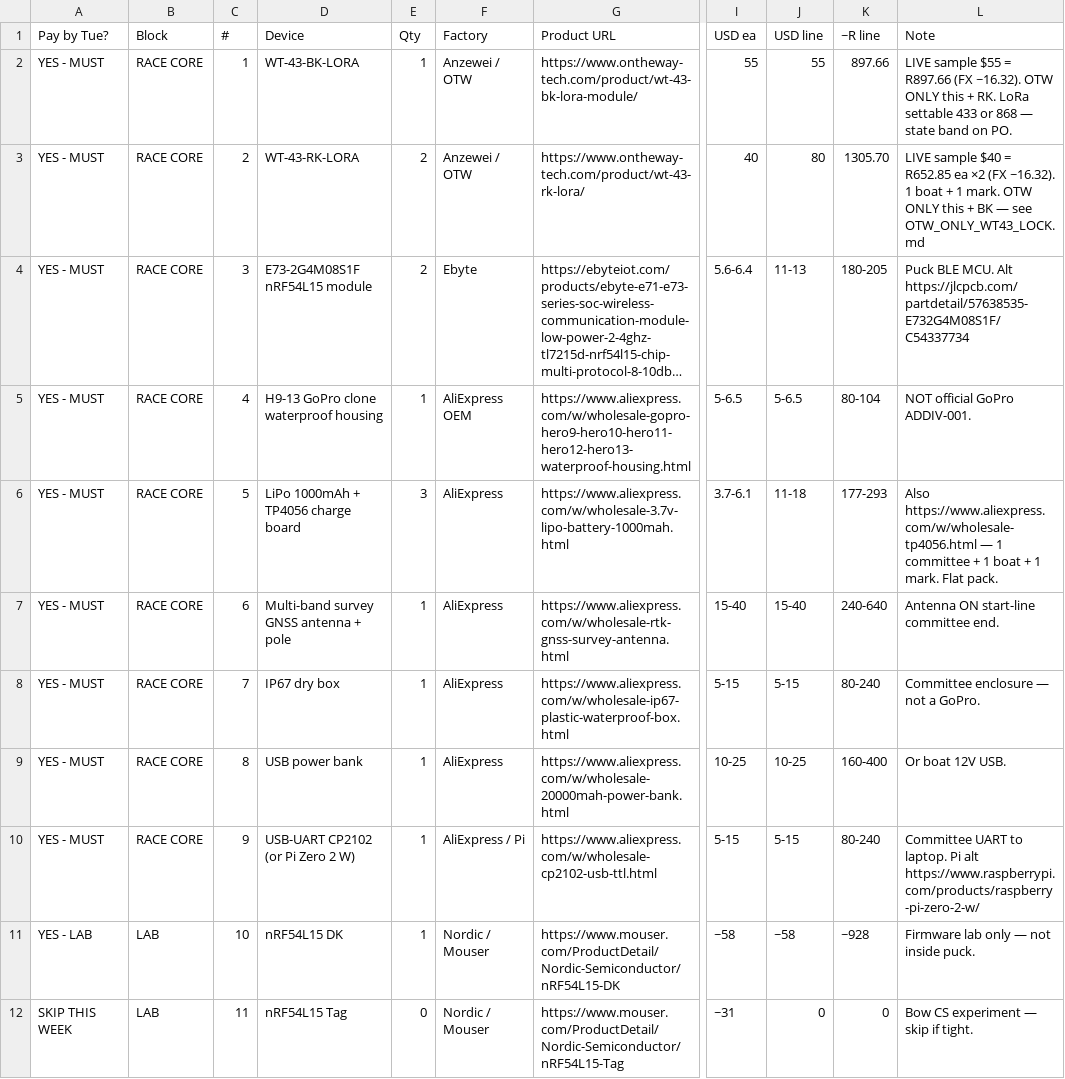
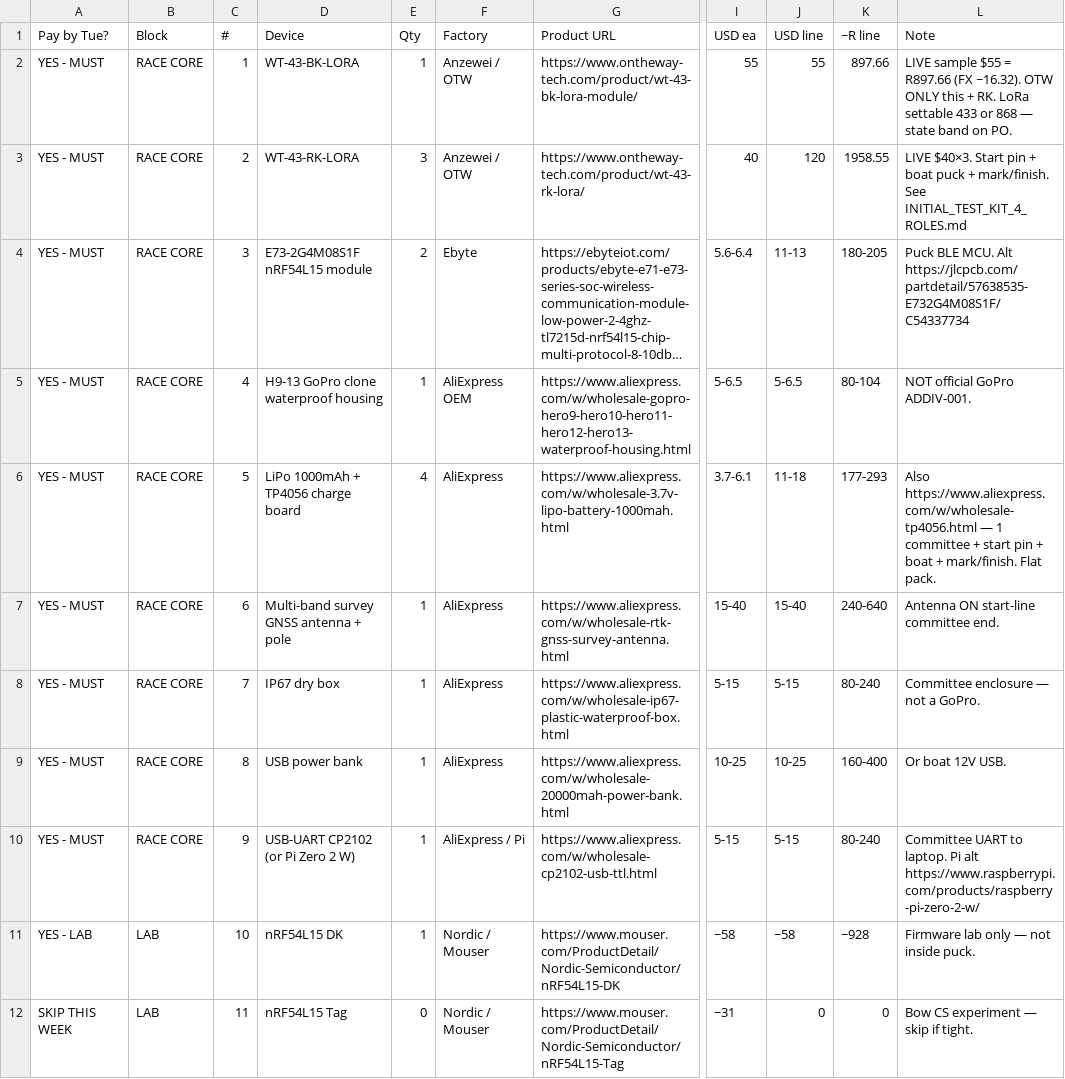
Before and after one commit to kevinweaving-ship-it/Cursor-Websites, a CSV file: boat-puck/MASTER_ORDER_PAY_TUESDAY.csv, drawn as a sheet; only a part is shown, gaps mark what is left out; long unchanged cells end in …; the diff names each change by its address in the sheet, - before the commit and + after, or states it on an @@ line.

```diff
--- a/boat-puck/MASTER_ORDER_PAY_TUESDAY.csv
+++ b/boat-puck/MASTER_ORDER_PAY_TUESDAY.csv
-E3 (Qty): 2
+E3 (Qty): 3
-J3 (USD line): 80
+J3 (USD line): 120
-K3 (~R line): 1305.70
+K3 (~R line): 1958.55
-L3 (Note): LIVE sample $40 = R652.85 ea ×2 (FX ~16.32). 1 boat + 1 mark. OTW ONLY this + BK — see OTW_ONLY_WT43_LOCK.md
+L3 (Note): LIVE $40×3. Start pin + boat puck + mark/finish. See INITIAL_TEST_KIT_4_ROLES.md
-E6 (Qty): 3
+E6 (Qty): 4
-L6 (Note): …committee + 1 boat + 1 mark. Flat pack.
+L6 (Note): …committee + start pin + boat + mark/finish. Flat pack.
```
Also changed, not shown: boat-puck/MASTER_ORDER_PAY_TUESDAY.tsv, 2 other files.
